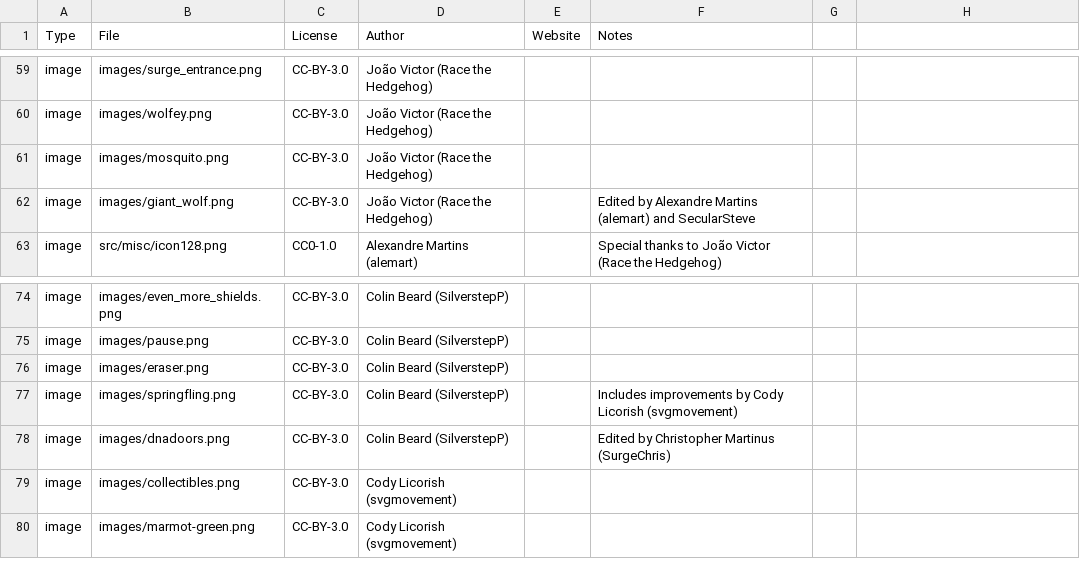
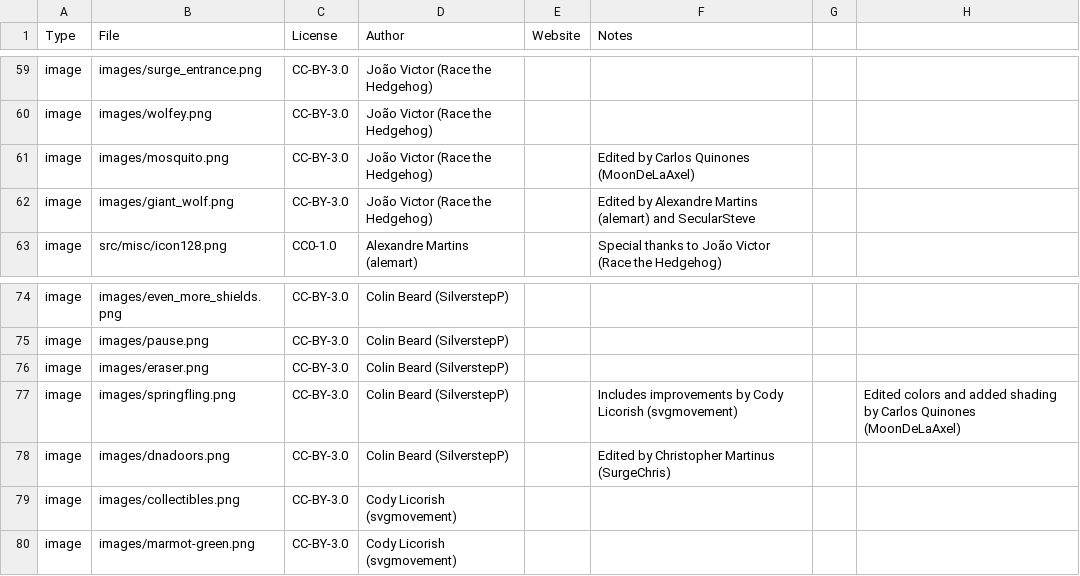
Before and after one commit to alemart/opensurge, a CSV file: src/misc/copyright_data.csv, drawn as a sheet; only a part is shown, gaps mark what is left out.

Commit message:
Mosquito/SpringFling Visibility Edits
Edits to the springfling and mosquito enemies by (SilverstepP) for better visibility whole playing the game. Being able to spot an enemy while running thru a level is critical. The springfling and mosquito enemy's original colors would blend in with Sunshine Paradise's backgrounds too much during gameplay.

It also adjusts the shape and look of both enemies to show more shading, add some color variety and make them a bit more appealing to the eye while also making them easier to spot against a background.

While this is a relatively minor color + shading edit, it still shares the same license as the originals.

License: CC-BY-3.0

```diff
--- a/src/misc/copyright_data.csv
+++ b/src/misc/copyright_data.csv
@@ -60,3 +60,3 @@ image;images/surge_entrance.png;CC-BY-3.0;João Victor (Race the Hedgehog);;
 image;images/wolfey.png;CC-BY-3.0;João Victor (Race the Hedgehog);;
-image;images/mosquito.png;CC-BY-3.0;João Victor (Race the Hedgehog);;
+image;images/mosquito.png;CC-BY-3.0;João Victor (Race the Hedgehog);;Edited by Carlos Quinones (MoonDeLaAxel)
 image;images/giant_wolf.png;CC-BY-3.0;João Victor (Race the Hedgehog);;Edited by Alexandre Martins (alemart) and SecularSteve
@@ -76,3 +76,3 @@ image;images/pause.png;CC-BY-3.0;Colin Beard (SilverstepP);;
 image;images/eraser.png;CC-BY-3.0;Colin Beard (SilverstepP);;
-image;images/springfling.png;CC-BY-3.0;Colin Beard (SilverstepP);;Includes improvements by Cody Licorish (svgmovement)
+image;images/springfling.png;CC-BY-3.0;Colin Beard (SilverstepP);;Includes improvements by Cody Licorish (svgmovement);;Edited colors and added shading by Carlos Quinones (MoonDeLaAxel)
 image;images/dnadoors.png;CC-BY-3.0;Colin Beard (SilverstepP);;Edited by Christopher Martinus (SurgeChris)
```
Also changed, not shown: 2 other files.
